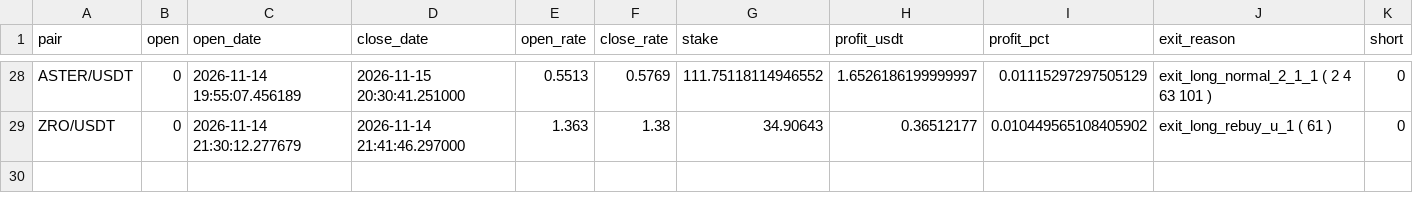
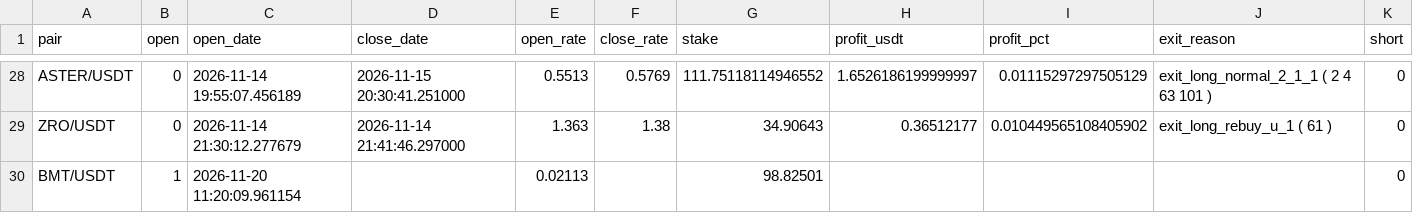
Before and after one commit to artemtatarintsev98/redline-bot, a CSV file: ft/nfi/out_trades.csv, drawn as a sheet; only a part is shown, gaps mark what is left out; the diff names each change by its address in the sheet, - before the commit and + after, or states it on an @@ line.

```diff
--- a/ft/nfi/out_trades.csv
+++ b/ft/nfi/out_trades.csv
+row 30: BMT/USDT | 1 | 2026-11-20 11:20:09.961154 |  | 0.02113 |  | 98.82501 |  |  |  | 0
```
Also changed, not shown: ft/nfi10k/out_trades.csv, ft/nfisl/out_trades.csv, 6 other files.
